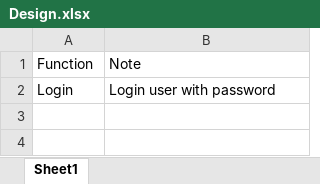
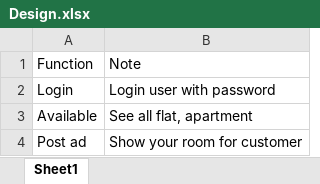
Before and after one commit to Bottle1985/RoomForRent, an Excel workbook: Document/Design.xlsx, sheet Sheet1, drawn as a sheet; values as stored, in another font and other column widths than the file's, no borders; the diff names each change by its address in the sheet, - before the commit and + after, or states it on an @@ line.

Commit message:
Update Design.xlsx

```diff
--- a/Document/Design.xlsx (sheet Sheet1)
+++ b/Document/Design.xlsx (sheet Sheet1)
+row 3: Available | See all flat, apartment
+row 4: Post ad | Show your room for customer
```
